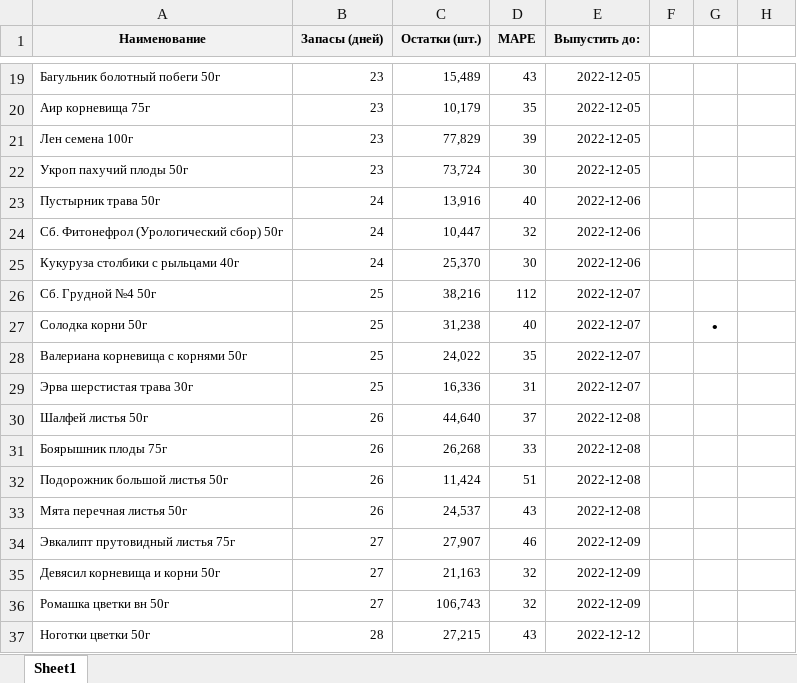
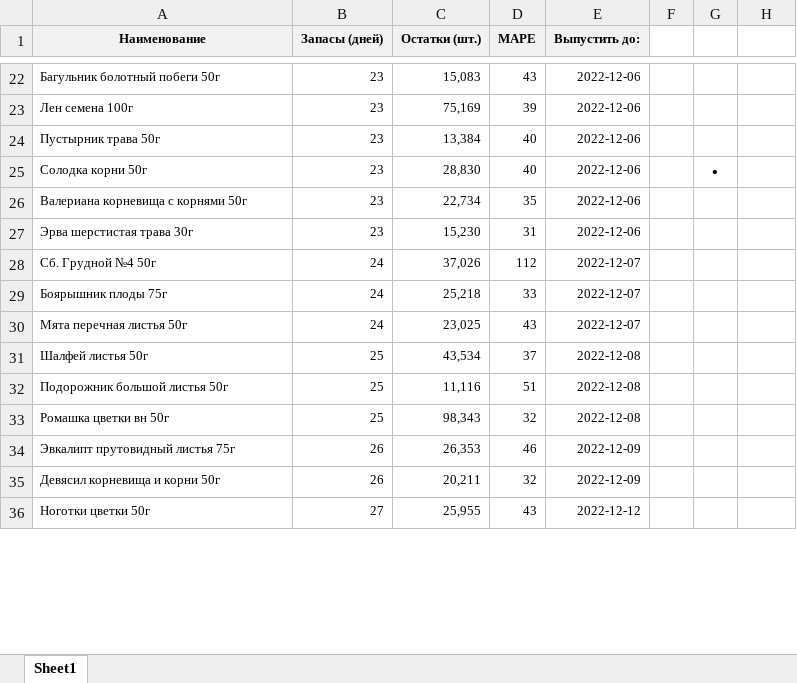
Before and after one commit to andreykoz82/KPI-PBI, an Excel workbook: stock_analysis_final.xlsx, sheet Sheet1, drawn as a sheet; only a part is shown, gaps mark what is left out; values as stored, in another font and other column widths than the file's, no borders; conditional formats not drawn; removed rows and columns are numbered as before the commit, all else as after; the diff covers the shown part only; the diff names each change by its address in the sheet, - before the commit and + after, or states it on an @@ line.

```diff
--- a/stock_analysis_final.xlsx (sheet Sheet1)
+++ b/stock_analysis_final.xlsx (sheet Sheet1)
-C22 (Остатки (шт.)): 15,489
+C22 (Остатки (шт.)): 15,083
-E22 (Выпустить до:): 2022-12-05
+E22 (Выпустить до:): 2022-12-06
-row 20: Аир корневища 75г | 23 | 10,179 | 35 | 2022-12-05 |  |  | 0
-C23 (Остатки (шт.)): 77,829
+C23 (Остатки (шт.)): 75,169
-E23 (Выпустить до:): 2022-12-05
+E23 (Выпустить до:): 2022-12-06
-row 22: Укроп пахучий плоды 50г | 23 | 73,724 | 30 | 2022-12-05 |  |  | 0
-B24 (Запасы (дней)): 24
+B24 (Запасы (дней)): 23
-C24 (Остатки (шт.)): 13,916
+C24 (Остатки (шт.)): 13,384
-row 24: Сб. Фитонефрол (Урологический сбор) 50г | 24 | 10,447 | 32 | 2022-12-06 |  |  | 0
-row 25: Кукуруза столбики с рыльцами 40г | 24 | 25,370 | 30 | 2022-12-06 |  |  | 0
-row 26: Сб. Грудной №4 50г | 25 | 38,216 | 112 | 2022-12-07 |  |  | 0
-B25:B27 (Запасы (дней)): 25
+B25:B27 (Запасы (дней)): 23
-C25 (Остатки (шт.)): 31,238
+C25 (Остатки (шт.)): 28,830
-E25:E27 (Выпустить до:): 2022-12-07
+E25:E27 (Выпустить до:): 2022-12-06
-C26 (Остатки (шт.)): 24,022
+C26 (Остатки (шт.)): 22,734
-C27 (Остатки (шт.)): 16,336
+C27 (Остатки (шт.)): 15,230
+row 28: Сб. Грудной №4 50г | 24 | 37,026 | 112 | 2022-12-07 |  |  | 0
+row 29: Боярышник плоды 75г | 24 | 25,218 | 33 | 2022-12-07 |  |  | 0
+row 30: Мята перечная листья 50г | 24 | 23,025 | 43 | 2022-12-07 |  |  | 0
-B31 (Запасы (дней)): 26
+B31 (Запасы (дней)): 25
-C31 (Остатки (шт.)): 44,640
+C31 (Остатки (шт.)): 43,534
-row 31: Боярышник плоды 75г | 26 | 26,268 | 33 | 2022-12-08 |  |  | 0
-B32 (Запасы (дней)): 26
+B32 (Запасы (дней)): 25
-C32 (Остатки (шт.)): 11,424
+C32 (Остатки (шт.)): 11,116
-row 33: Мята перечная листья 50г | 26 | 24,537 | 43 | 2022-12-08 |  |  | 0
+row 33: Ромашка цветки вн 50г | 25 | 98,343 | 32 | 2022-12-08 |  |  | 0
-B34:B35 (Запасы (дней)): 27
+B34:B35 (Запасы (дней)): 26
-C34 (Остатки (шт.)): 27,907
+C34 (Остатки (шт.)): 26,353
-C35 (Остатки (шт.)): 21,163
+C35 (Остатки (шт.)): 20,211
-row 36: Ромашка цветки вн 50г | 27 | 106,743 | 32 | 2022-12-09 |  |  | 0
-B36 (Запасы (дней)): 28
+B36 (Запасы (дней)): 27
-C36 (Остатки (шт.)): 27,215
+C36 (Остатки (шт.)): 25,955
```
Also changed, not shown: 16 added rows, 12 removed rows and 168 edited cells elsewhere in this sheet, formulas that keep their value, finish_goods_stocks.xlsx, stock_analysis.xlsx, 2 other files.
